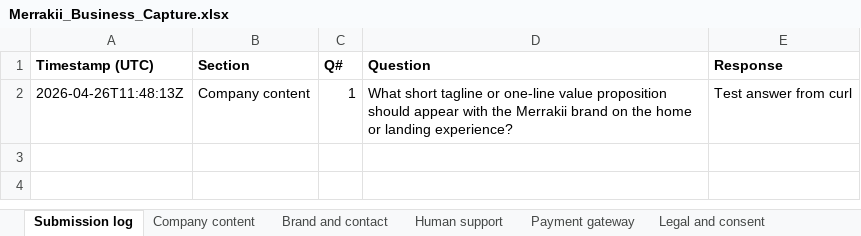
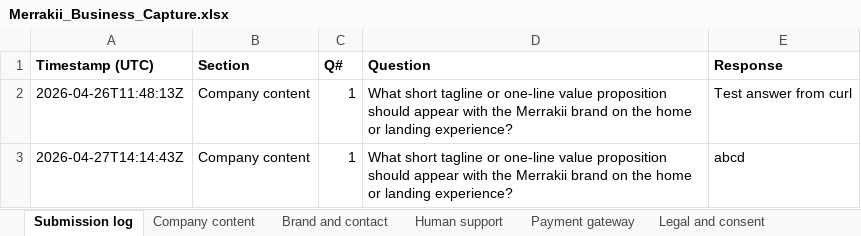
Before and after one commit to tarun-rastogi/academic-intelligent-marketplace, an Excel workbook: docs/Merrakii_Business_Capture.xlsx, sheet Submission log, drawn as a sheet; values as stored, in another font and other column widths than the file's, no borders; the diff names each change by its address in the sheet, - before the commit and + after, or states it on an @@ line.

Commit message:
chore(executive-inputs): append submission 2026-04-27T14:14:43.280977+00:00

```diff
--- a/docs/Merrakii_Business_Capture.xlsx (sheet Submission log)
+++ b/docs/Merrakii_Business_Capture.xlsx (sheet Submission log)
+row 3: 2026-04-27T14:14:43Z | Company content | 1 | What short tagline or one-line value proposition should appear with the Merrakii brand on the home or landing experience? | abcd
```
